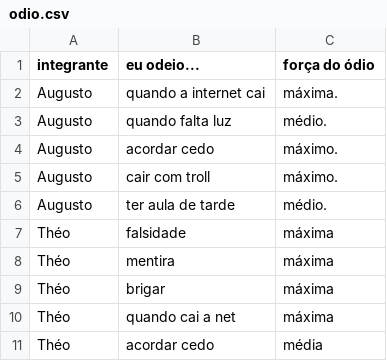
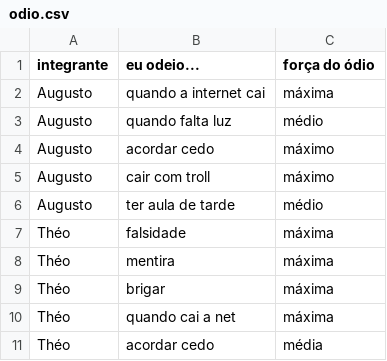
Before and after one commit to CTISM-Prof-Henry/odios-legiao-dos-calvos, a CSV file: project/odio.csv, drawn as a sheet.

Commit message:
lista do ódio

```diff
--- a/project/odio.csv
+++ b/project/odio.csv
@@ -1,7 +1,7 @@
 "integrante","eu odeio...","força do ódio"
-Augusto, quando a internet cai, máxima.
-Augusto, quando falta luz, médio.
-Augusto, acordar cedo, máximo.
-Augusto, cair com troll, máximo.
-Augusto, ter aula de tarde, médio.
+Augusto, quando a internet cai, máxima
+Augusto, quando falta luz, médio
+Augusto, acordar cedo, máximo
+Augusto, cair com troll, máximo
+Augusto, ter aula de tarde, médio
 Théo, falsidade, máxima
```
